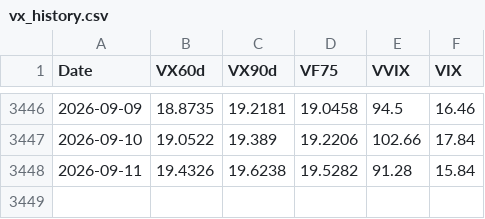
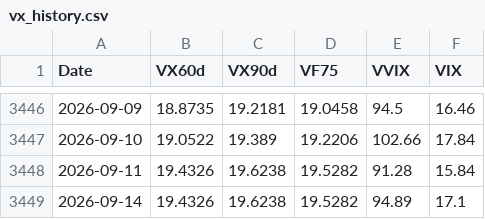
Before and after one commit to laimanto/VF75-strategy, a CSV file: data/vx_history.csv, drawn as a sheet; only a part is shown, gaps mark what is left out; the diff names each change by its address in the sheet, - before the commit and + after, or states it on an @@ line.

```diff
--- a/data/vx_history.csv
+++ b/data/vx_history.csv
+row 3449: 2026-09-14 | 19.4326 | 19.6238 | 19.5282 | 94.89 | 17.1
```
Also changed, not shown: data/features.csv, data/option_price.csv, 5 other files.
